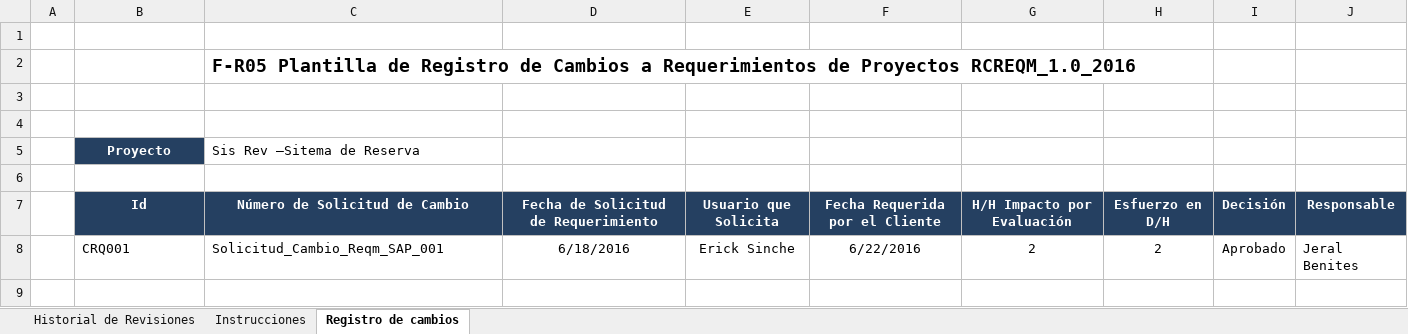
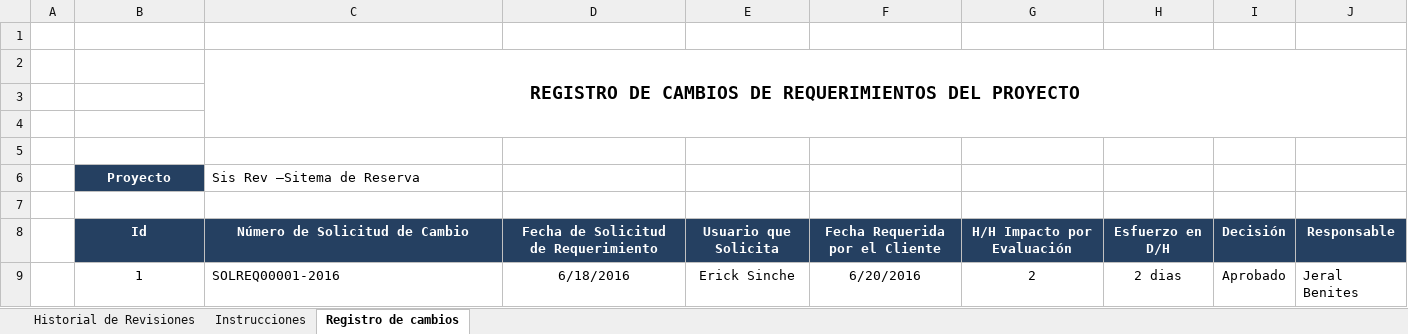
Before and after one commit to yoelkill/BarrioKing, an Excel workbook: Repositorio BarrioKing/Area Proceso REQM/RCREQM_1.0_2016.xlsx, sheet Registro de cambios, drawn as a sheet; values as stored, in another font and other column widths than the file's, no borders; charts and pictures not drawn; addresses are those after the commit; the diff names each change by its address in the sheet, - before the commit and + after, or states it on an @@ line.

```diff
--- a/Repositorio BarrioKing/Area Proceso REQM/RCREQM_1.0_2016.xlsx (sheet Registro de cambios)
+++ b/Repositorio BarrioKing/Area Proceso REQM/RCREQM_1.0_2016.xlsx (sheet Registro de cambios)
-C2 (Sis Rev –Sitema de Reserva): F-R05 Plantilla de Registro de Cambios a Requerimientos de Proyectos RCREQM_1.0_2016
+C2 (Sis Rev –Sitema de Reserva): REGISTRO DE CAMBIOS DE REQUERIMIENTOS DEL PROYECTO
-C2 alignment: left
+C2 alignment: center
+C2:J4 merged
+row 3: (empty)
-B9 (Proyecto): CRQ001
+B9 (Proyecto): 1
-B9 alignment: left
+B9 alignment: center
-C9 (Sis Rev –Sitema de Reserva): Solicitud_Cambio_Reqm_SAP_001
+C9 (Sis Rev –Sitema de Reserva): SOLREQ00001-2016
-F9: 6/22/2016
+F9: 6/20/2016
-H9: 2
+H9: 2 dias
```
Also changed, not shown: charts or pictures, Repositorio BarrioKing/Area Proceso REQM/SOLCREQ_1.0_2016.xlsx.
